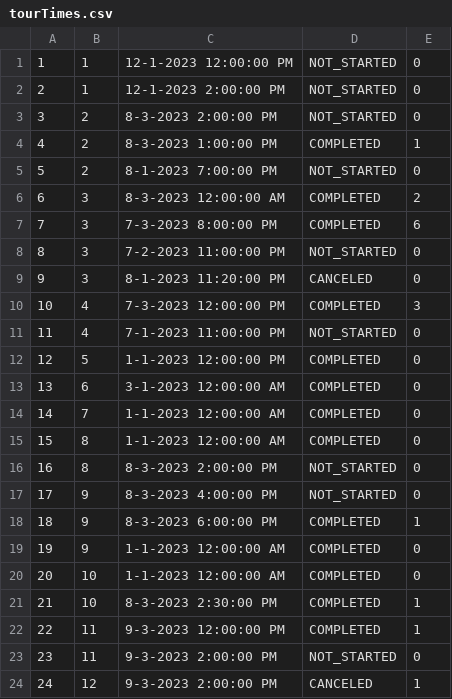
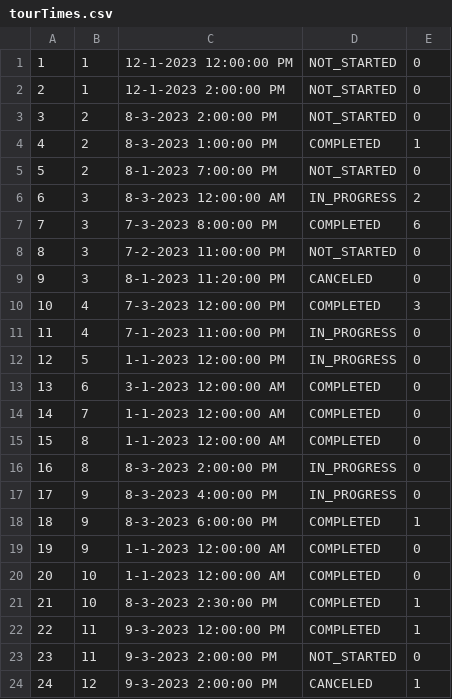
Before and after one commit to anastano/group-3-team-B, a CSV file: SIMS_HCI_Project/SIMS_HCI_Project/Resources/Database/tourTimes.csv, drawn as a sheet; only a part is shown.

Commit message:
Add confirm attendance option and display for active tours

```diff
--- a/SIMS_HCI_Project/SIMS_HCI_Project/Resources/Database/tourTimes.csv
+++ b/SIMS_HCI_Project/SIMS_HCI_Project/Resources/Database/tourTimes.csv
@@ -5,3 +5,3 @@
 5|2|8-1-2023 7:00:00 PM|NOT_STARTED|0
-6|3|8-3-2023 12:00:00 AM|COMPLETED|2
+6|3|8-3-2023 12:00:00 AM|IN_PROGRESS|2
 7|3|7-3-2023 8:00:00 PM|COMPLETED|6
@@ -10,4 +10,4 @@
 10|4|7-3-2023 12:00:00 PM|COMPLETED|3
-11|4|7-1-2023 11:00:00 PM|NOT_STARTED|0
-12|5|1-1-2023 12:00:00 PM|COMPLETED|0
+11|4|7-1-2023 11:00:00 PM|IN_PROGRESS|0
+12|5|1-1-2023 12:00:00 PM|IN_PROGRESS|0
 13|6|3-1-2023 12:00:00 AM|COMPLETED|0
@@ -15,4 +15,4 @@
 15|8|1-1-2023 12:00:00 AM|COMPLETED|0
-16|8|8-3-2023 2:00:00 PM|NOT_STARTED|0
-17|9|8-3-2023 4:00:00 PM|NOT_STARTED|0
+16|8|8-3-2023 2:00:00 PM|IN_PROGRESS|0
+17|9|8-3-2023 4:00:00 PM|IN_PROGRESS|0
 18|9|8-3-2023 6:00:00 PM|COMPLETED|1
```
Also changed, not shown: 10 other files.
